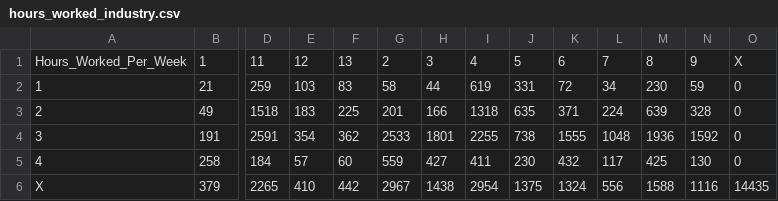
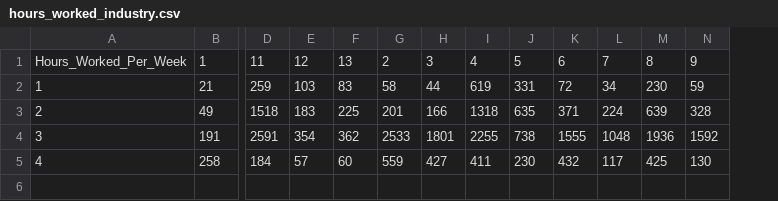
Before and after one commit to Chongming-Dou/cs5002-p3, a CSV file: data/hours_worked_industry.csv, drawn as a sheet; only a part is shown, gaps mark what is left out; rows hold the shown columns only; the diff names each change by its address in the sheet, - before the commit and + after, or states it on an @@ line.

```diff
--- a/data/hours_worked_industry.csv
+++ b/data/hours_worked_industry.csv
-column O, rows 1-5: X | 0 | 0 | 0 | 0
-row 6: X | 379 | 2265 | 410 | 442 | 2967 | 1438 | 2954 | 1375 | 1324 | 556 | 1588 | 1116 | 14435
```
Also changed, not shown: 7 other files.
